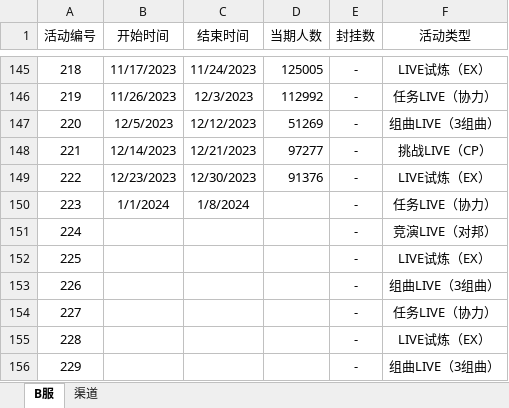
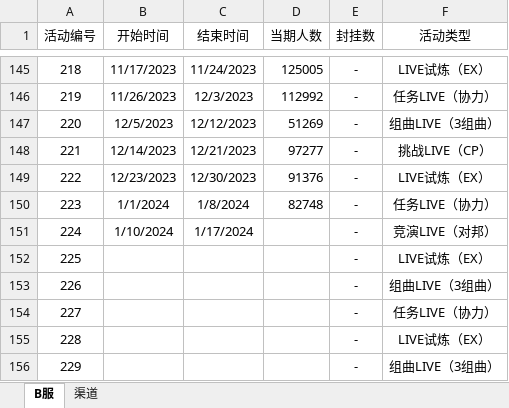
Before and after one commit to Yamamoto-2/tsugu-bangdream-bot, an Excel workbook: backend/config/playernumber.xlsx, sheet B服, drawn as a sheet; only a part is shown, gaps mark what is left out; values as stored, in another font and other column widths than the file's, no borders; the diff names each change by its address in the sheet, - before the commit and + after, or states it on an @@ line.

```diff
--- a/backend/config/playernumber.xlsx (sheet B服)
+++ b/backend/config/playernumber.xlsx (sheet B服)
-D150 (当期人数): (empty)
+D150 (当期人数): 82748
-B151 (开始时间): (empty)
+B151 (开始时间): 1/10/2024
-C151 (结束时间): (empty)
+C151 (结束时间): 1/17/2024
```
Also changed, not shown: sheet 渠道.
